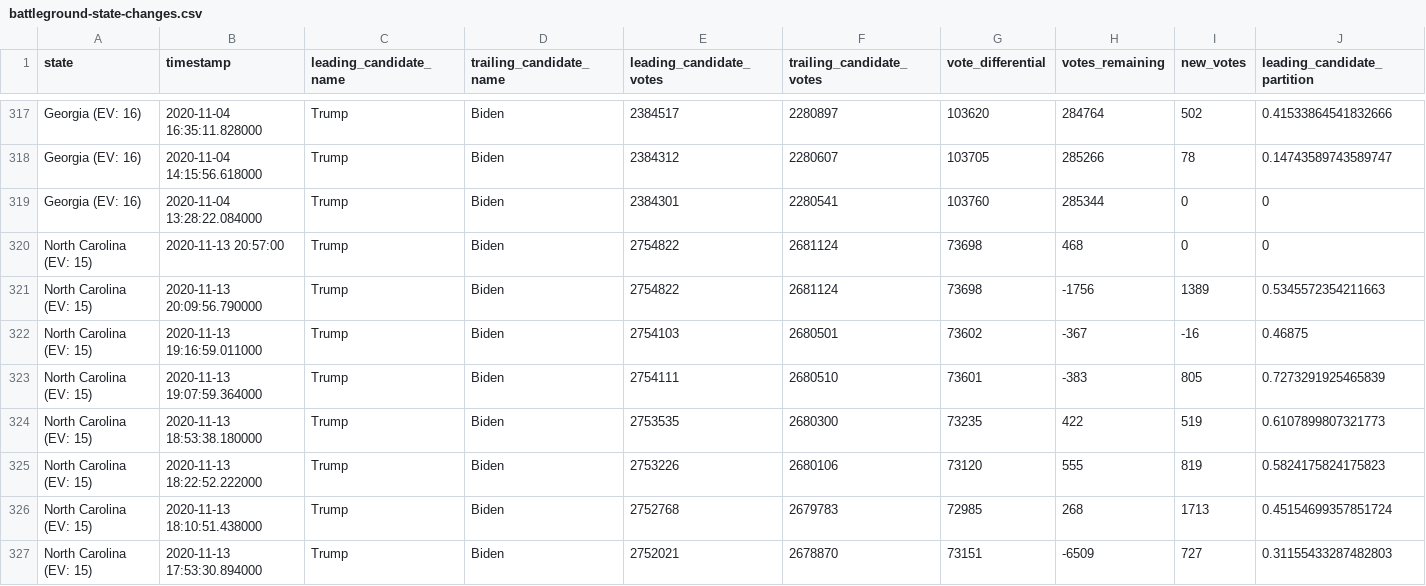
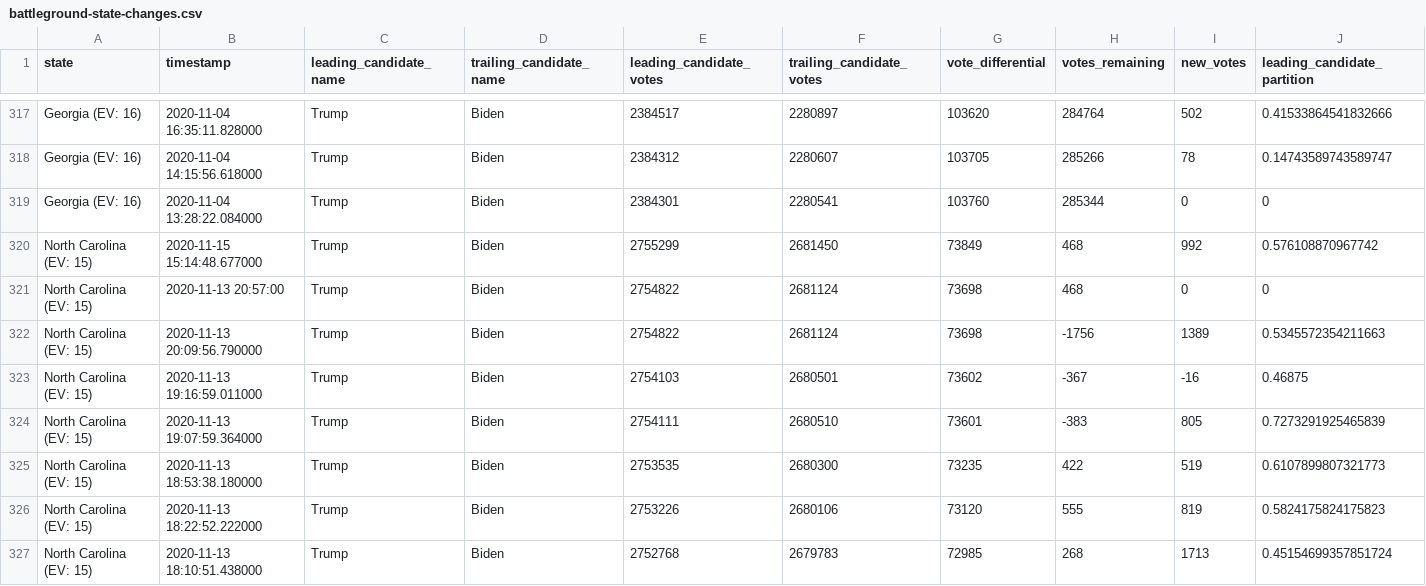
Before and after one commit to rvaughan/nyt-2020-election-scraper, a CSV file: battleground-state-changes.csv, drawn as a sheet; only a part is shown, gaps mark what is left out; the shorter side is filled out with more unchanged rows; rows hold the shown columns only; the diff names each change by its address in the sheet, - before the commit and + after, or states it on an @@ line.

```diff
--- a/battleground-state-changes.csv
+++ b/battleground-state-changes.csv
+row 320: North Carolina (EV: 15) | 2020-11-15 15:14:48.677000 | Trump | Biden | 2755299 | 2681450 | 73849 | 468 | 992 | 0.576108870967742
```
Also changed, not shown: 4 other files.
